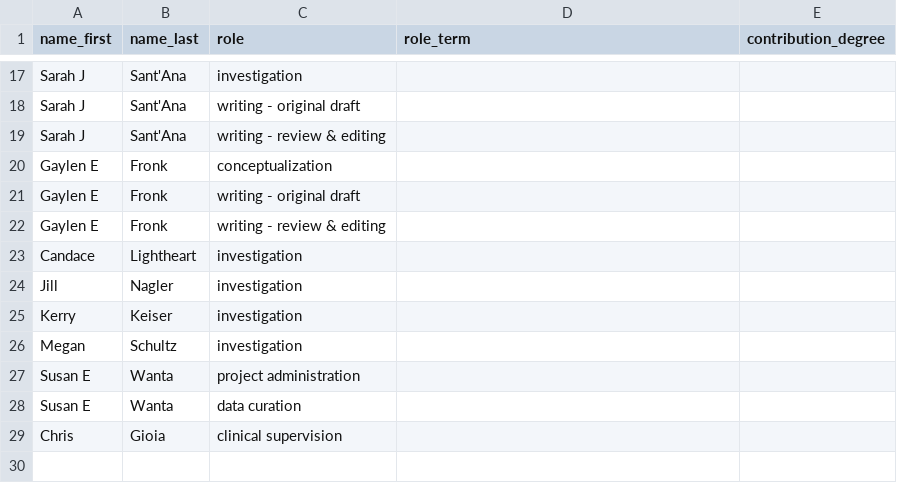
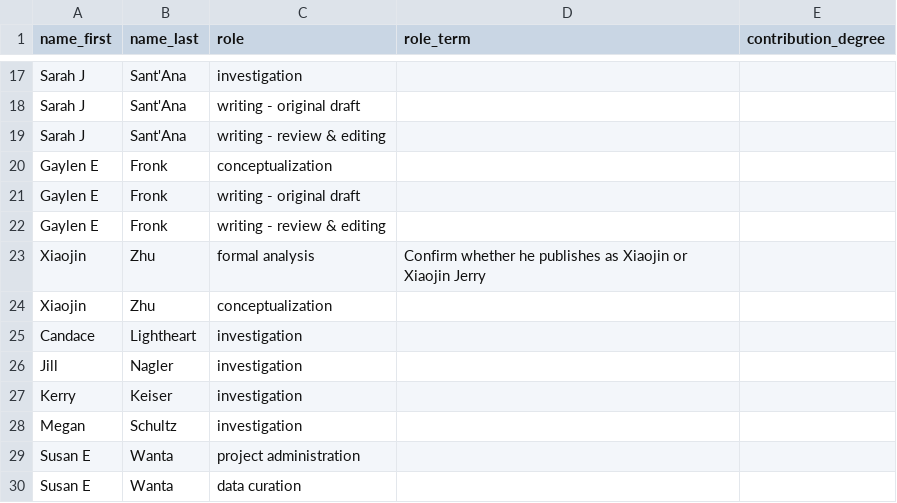
Before and after one commit to seschneck/risk_archive_2023_1121, a CSV file: ema/manuscript/contributions_ema.csv, drawn as a sheet; only a part is shown, gaps mark what is left out; the shorter side is filled out with more unchanged rows; the diff names each change by its address in the sheet, - before the commit and + after, or states it on an @@ line.

Commit message:
contributions

```diff
--- a/ema/manuscript/contributions_ema.csv
+++ b/ema/manuscript/contributions_ema.csv
+row 23: Xiaojin | Zhu | formal analysis | Confirm whether he publishes as Xiaojin or Xiaojin Jerry
+row 24: Xiaojin | Zhu | conceptualization
```
Also changed, not shown: 1 other file.
